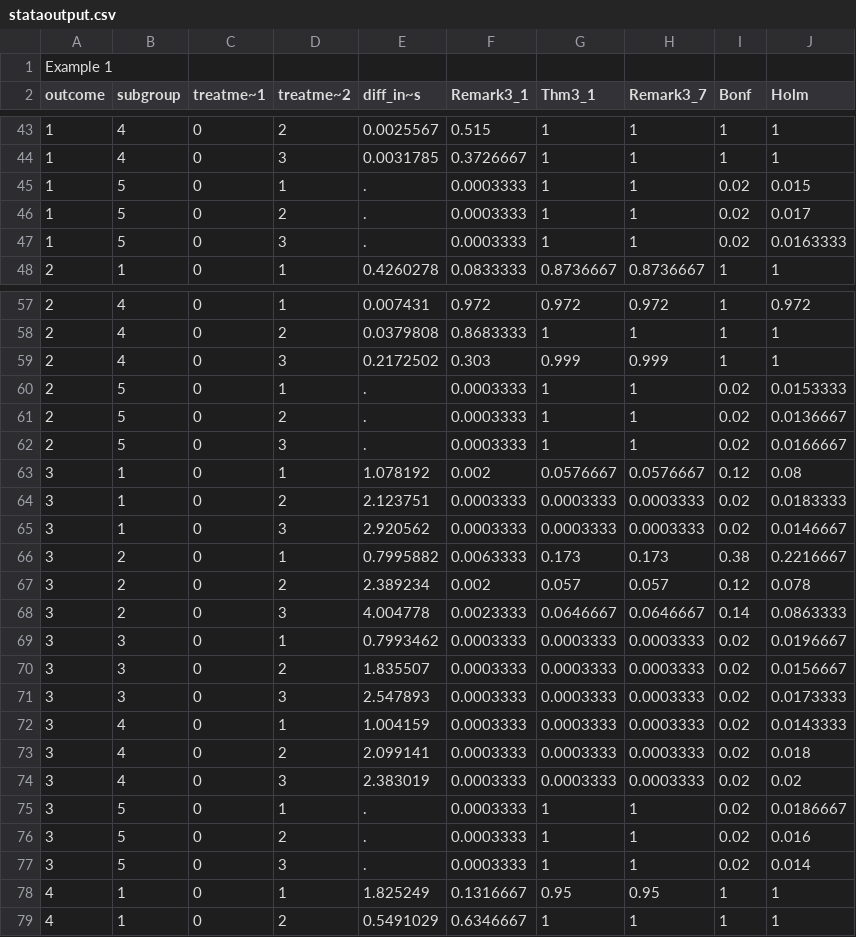
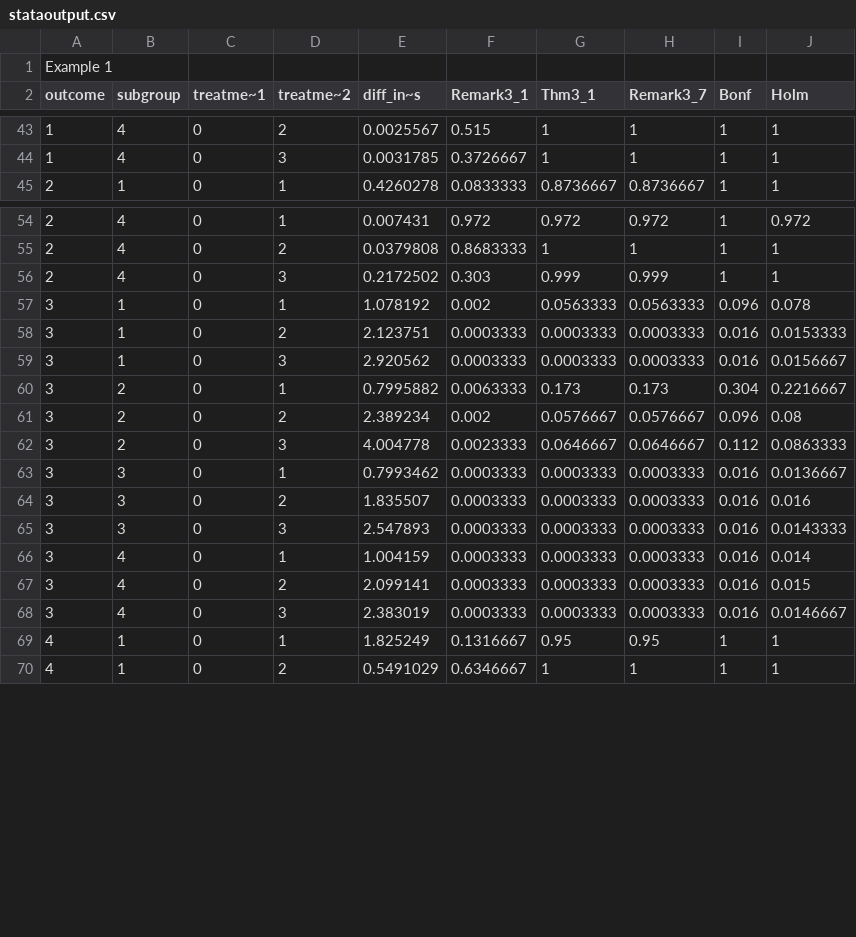
Before and after one commit to seidelj/mht-source, a CSV file: stataoutput.csv, drawn as a sheet; only a part is shown, gaps mark what is left out; the diff covers the shown part only.

```diff
--- a/stataoutput.csv
+++ b/stataoutput.csv
@@ -44,5 +44,2 @@
 1,4,0,3,0.0031785,0.3726667,1,1,1,1
-1,5,0,1,".",0.0003333,1,1,0.02,0.015
-1,5,0,2,".",0.0003333,1,1,0.02,0.017
-1,5,0,3,".",0.0003333,1,1,0.02,0.0163333
 2,1,0,1,0.4260278,0.0833333,0.8736667,0.8736667,1,1
@@ -59,20 +56,14 @@
 2,4,0,3,0.2172502,0.303,0.999,0.999,1,1
-2,5,0,1,".",0.0003333,1,1,0.02,0.0153333
-2,5,0,2,".",0.0003333,1,1,0.02,0.0136667
-2,5,0,3,".",0.0003333,1,1,0.02,0.0166667
-3,1,0,1,1.078192,0.002,0.0576667,0.0576667,0.12,0.08
-3,1,0,2,2.123751,0.0003333,0.0003333,0.0003333,0.02,0.0183333
-3,1,0,3,2.920562,0.0003333,0.0003333,0.0003333,0.02,0.0146667
-3,2,0,1,0.7995882,0.0063333,0.173,0.173,0.38,0.2216667
-3,2,0,2,2.389234,0.002,0.057,0.057,0.12,0.078
-3,2,0,3,4.004778,0.0023333,0.0646667,0.0646667,0.14,0.0863333
-3,3,0,1,0.7993462,0.0003333,0.0003333,0.0003333,0.02,0.0196667
-3,3,0,2,1.835507,0.0003333,0.0003333,0.0003333,0.02,0.0156667
-3,3,0,3,2.547893,0.0003333,0.0003333,0.0003333,0.02,0.0173333
-3,4,0,1,1.004159,0.0003333,0.0003333,0.0003333,0.02,0.0143333
-3,4,0,2,2.099141,0.0003333,0.0003333,0.0003333,0.02,0.018
-3,4,0,3,2.383019,0.0003333,0.0003333,0.0003333,0.02,0.02
-3,5,0,1,".",0.0003333,1,1,0.02,0.0186667
-3,5,0,2,".",0.0003333,1,1,0.02,0.016
-3,5,0,3,".",0.0003333,1,1,0.02,0.014
+3,1,0,1,1.078192,0.002,0.0563333,0.0563333,0.096,0.078
+3,1,0,2,2.123751,0.0003333,0.0003333,0.0003333,0.016,0.0153333
+3,1,0,3,2.920562,0.0003333,0.0003333,0.0003333,0.016,0.0156667
+3,2,0,1,0.7995882,0.0063333,0.173,0.173,0.304,0.2216667
+3,2,0,2,2.389234,0.002,0.0576667,0.0576667,0.096,0.08
+3,2,0,3,4.004778,0.0023333,0.0646667,0.0646667,0.112,0.0863333
+3,3,0,1,0.7993462,0.0003333,0.0003333,0.0003333,0.016,0.0136667
+3,3,0,2,1.835507,0.0003333,0.0003333,0.0003333,0.016,0.016
+3,3,0,3,2.547893,0.0003333,0.0003333,0.0003333,0.016,0.0143333
+3,4,0,1,1.004159,0.0003333,0.0003333,0.0003333,0.016,0.014
+3,4,0,2,2.099141,0.0003333,0.0003333,0.0003333,0.016,0.015
+3,4,0,3,2.383019,0.0003333,0.0003333,0.0003333,0.016,0.0146667
 4,1,0,1,1.825249,0.1316667,0.95,0.95,1,1
```
Also changed, not shown: 3 removed rows and 16 edited cells elsewhere in this file, 10 other files.
